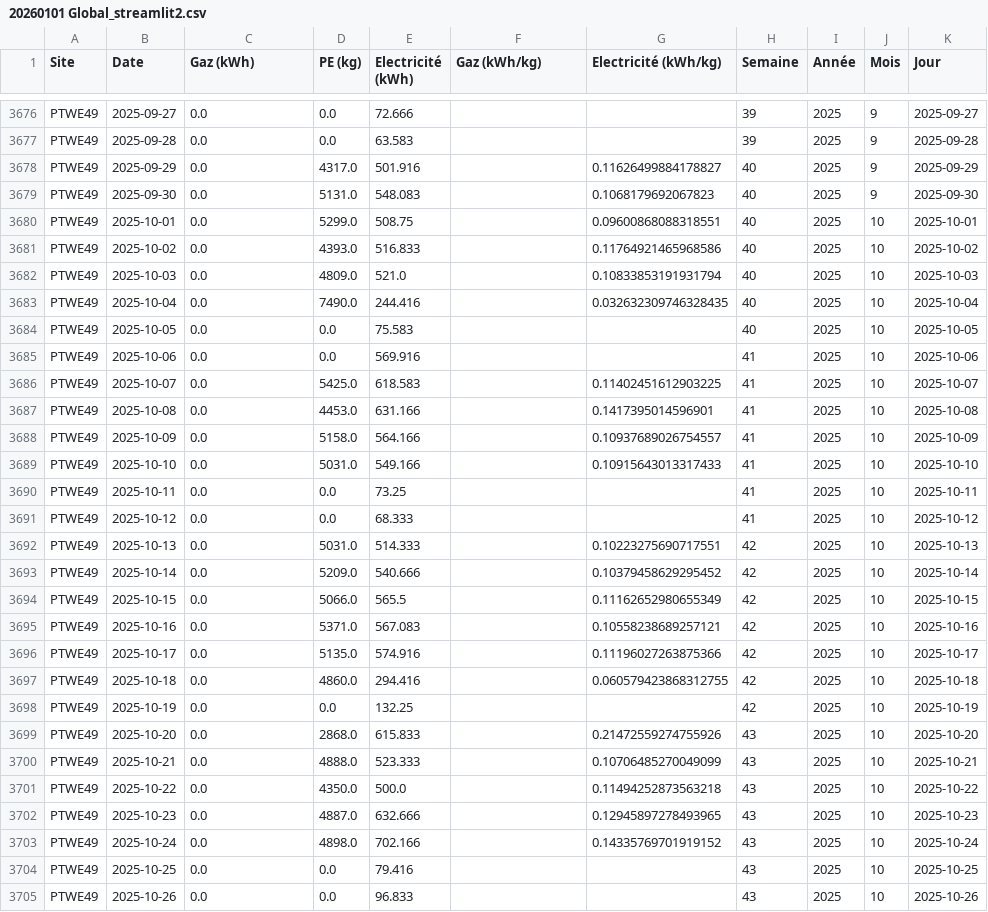
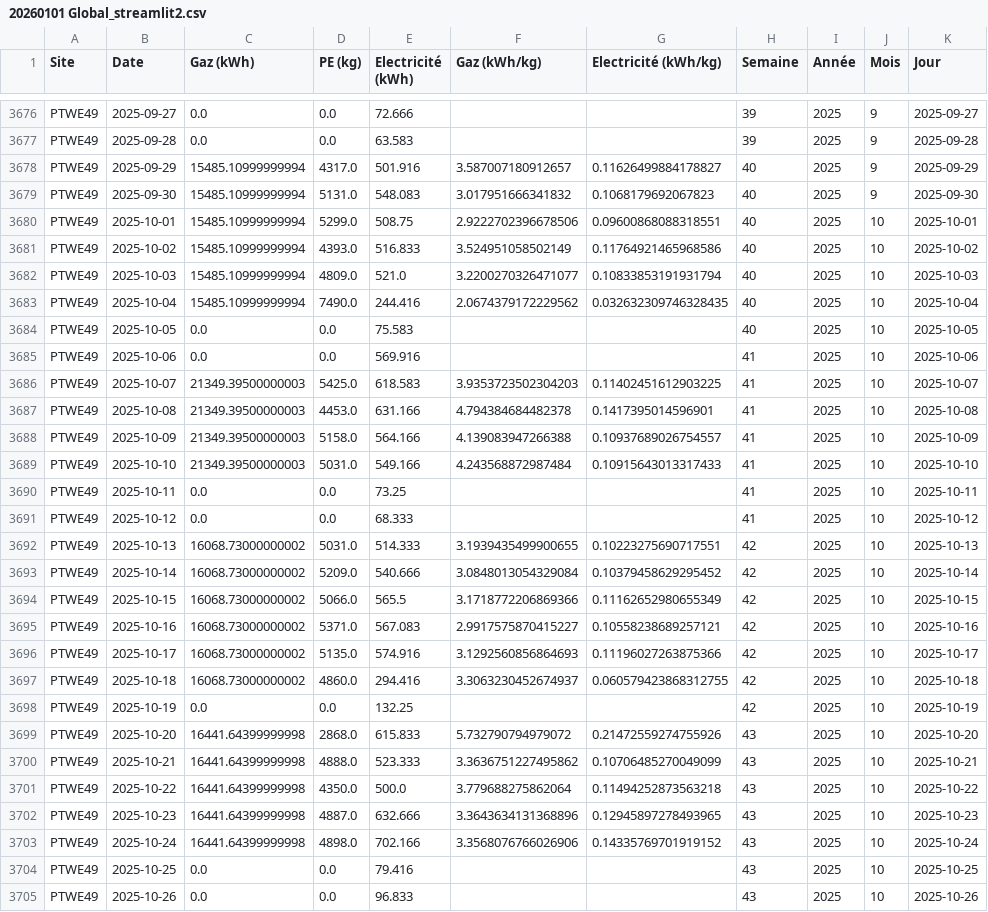
Before and after one commit to GAUJ7/nrj-dashboard, a CSV file: data/20260101 Global_streamlit2.csv, drawn as a sheet; only a part is shown, gaps mark what is left out; the diff covers the shown part only.

```diff
--- a/data/20260101 Global_streamlit2.csv
+++ b/data/20260101 Global_streamlit2.csv
@@ -3677,28 +3677,28 @@ PTWE49;2025-09-27;0.0;0.0;72.666;;;39;2025;9;2025-09-27
 PTWE49;2025-09-28;0.0;0.0;63.583;;;39;2025;9;2025-09-28
-PTWE49;2025-09-29;0.0;4317.0;501.916;;0.11626499884178827;40;2025;9;2025-09-29
-PTWE49;2025-09-30;0.0;5131.0;548.083;;0.1068179692067823;40;2025;9;2025-09-30
-PTWE49;2025-10-01;0.0;5299.0;508.75;;0.09600868088318551;40;2025;10;2025-10-01
-PTWE49;2025-10-02;0.0;4393.0;516.833;;0.11764921465968586;40;2025;10;2025-10-02
-PTWE49;2025-10-03;0.0;4809.0;521.0;;0.10833853191931794;40;2025;10;2025-10-03
-PTWE49;2025-10-04;0.0;7490.0;244.416;;0.032632309746328435;40;2025;10;2025-10-04
+PTWE49;2025-09-29;15485.10999999994;4317.0;501.916;3.587007180912657;0.11626499884178827;40;2025;9;2025-09-29
+PTWE49;2025-09-30;15485.10999999994;5131.0;548.083;3.017951666341832;0.1068179692067823;40;2025;9;2025-09-30
+PTWE49;2025-10-01;15485.10999999994;5299.0;508.75;2.9222702396678506;0.09600868088318551;40;2025;10;2025-10-01
+PTWE49;2025-10-02;15485.10999999994;4393.0;516.833;3.524951058502149;0.11764921465968586;40;2025;10;2025-10-02
+PTWE49;2025-10-03;15485.10999999994;4809.0;521.0;3.2200270326471077;0.10833853191931794;40;2025;10;2025-10-03
+PTWE49;2025-10-04;15485.10999999994;7490.0;244.416;2.0674379172229562;0.032632309746328435;40;2025;10;2025-10-04
 PTWE49;2025-10-05;0.0;0.0;75.583;;;40;2025;10;2025-10-05
 PTWE49;2025-10-06;0.0;0.0;569.916;;;41;2025;10;2025-10-06
-PTWE49;2025-10-07;0.0;5425.0;618.583;;0.11402451612903225;41;2025;10;2025-10-07
-PTWE49;2025-10-08;0.0;4453.0;631.166;;0.1417395014596901;41;2025;10;2025-10-08
-PTWE49;2025-10-09;0.0;5158.0;564.166;;0.10937689026754557;41;2025;10;2025-10-09
-PTWE49;2025-10-10;0.0;5031.0;549.166;;0.10915643013317433;41;2025;10;2025-10-10
+PTWE49;2025-10-07;21349.39500000003;5425.0;618.583;3.9353723502304203;0.11402451612903225;41;2025;10;2025-10-07
+PTWE49;2025-10-08;21349.39500000003;4453.0;631.166;4.794384684482378;0.1417395014596901;41;2025;10;2025-10-08
+PTWE49;2025-10-09;21349.39500000003;5158.0;564.166;4.139083947266388;0.10937689026754557;41;2025;10;2025-10-09
+PTWE49;2025-10-10;21349.39500000003;5031.0;549.166;4.243568872987484;0.10915643013317433;41;2025;10;2025-10-10
 PTWE49;2025-10-11;0.0;0.0;73.25;;;41;2025;10;2025-10-11
 PTWE49;2025-10-12;0.0;0.0;68.333;;;41;2025;10;2025-10-12
-PTWE49;2025-10-13;0.0;5031.0;514.333;;0.10223275690717551;42;2025;10;2025-10-13
-PTWE49;2025-10-14;0.0;5209.0;540.666;;0.10379458629295452;42;2025;10;2025-10-14
-PTWE49;2025-10-15;0.0;5066.0;565.5;;0.11162652980655349;42;2025;10;2025-10-15
-PTWE49;2025-10-16;0.0;5371.0;567.083;;0.10558238689257121;42;2025;10;2025-10-16
-PTWE49;2025-10-17;0.0;5135.0;574.916;;0.11196027263875366;42;2025;10;2025-10-17
-PTWE49;2025-10-18;0.0;4860.0;294.416;;0.060579423868312755;42;2025;10;2025-10-18
+PTWE49;2025-10-13;16068.73000000002;5031.0;514.333;3.1939435499900655;0.10223275690717551;42;2025;10;2025-10-13
+PTWE49;2025-10-14;16068.73000000002;5209.0;540.666;3.0848013054329084;0.10379458629295452;42;2025;10;2025-10-14
+PTWE49;2025-10-15;16068.73000000002;5066.0;565.5;3.1718772206869366;0.11162652980655349;42;2025;10;2025-10-15
+PTWE49;2025-10-16;16068.73000000002;5371.0;567.083;2.9917575870415227;0.10558238689257121;42;2025;10;2025-10-16
+PTWE49;2025-10-17;16068.73000000002;5135.0;574.916;3.1292560856864693;0.11196027263875366;42;2025;10;2025-10-17
+PTWE49;2025-10-18;16068.73000000002;4860.0;294.416;3.3063230452674937;0.060579423868312755;42;2025;10;2025-10-18
 PTWE49;2025-10-19;0.0;0.0;132.25;;;42;2025;10;2025-10-19
-PTWE49;2025-10-20;0.0;2868.0;615.833;;0.21472559274755926;43;2025;10;2025-10-20
-PTWE49;2025-10-21;0.0;4888.0;523.333;;0.10706485270049099;43;2025;10;2025-10-21
-PTWE49;2025-10-22;0.0;4350.0;500.0;;0.11494252873563218;43;2025;10;2025-10-22
-PTWE49;2025-10-23;0.0;4887.0;632.666;;0.12945897278493965;43;2025;10;2025-10-23
-PTWE49;2025-10-24;0.0;4898.0;702.166;;0.14335769701919152;43;2025;10;2025-10-24
+PTWE49;2025-10-20;16441.64399999998;2868.0;615.833;5.732790794979072;0.21472559274755926;43;2025;10;2025-10-20
+PTWE49;2025-10-21;16441.64399999998;4888.0;523.333;3.3636751227495862;0.10706485270049099;43;2025;10;2025-10-21
+PTWE49;2025-10-22;16441.64399999998;4350.0;500.0;3.779688275862064;0.11494252873563218;43;2025;10;2025-10-22
+PTWE49;2025-10-23;16441.64399999998;4887.0;632.666;3.3643634131368896;0.12945897278493965;43;2025;10;2025-10-23
+PTWE49;2025-10-24;16441.64399999998;4898.0;702.166;3.3568076766026906;0.14335769701919152;43;2025;10;2025-10-24
 PTWE49;2025-10-25;0.0;0.0;79.416;;;43;2025;10;2025-10-25
```
Also changed, not shown: 120 edited cells elsewhere in this file.
